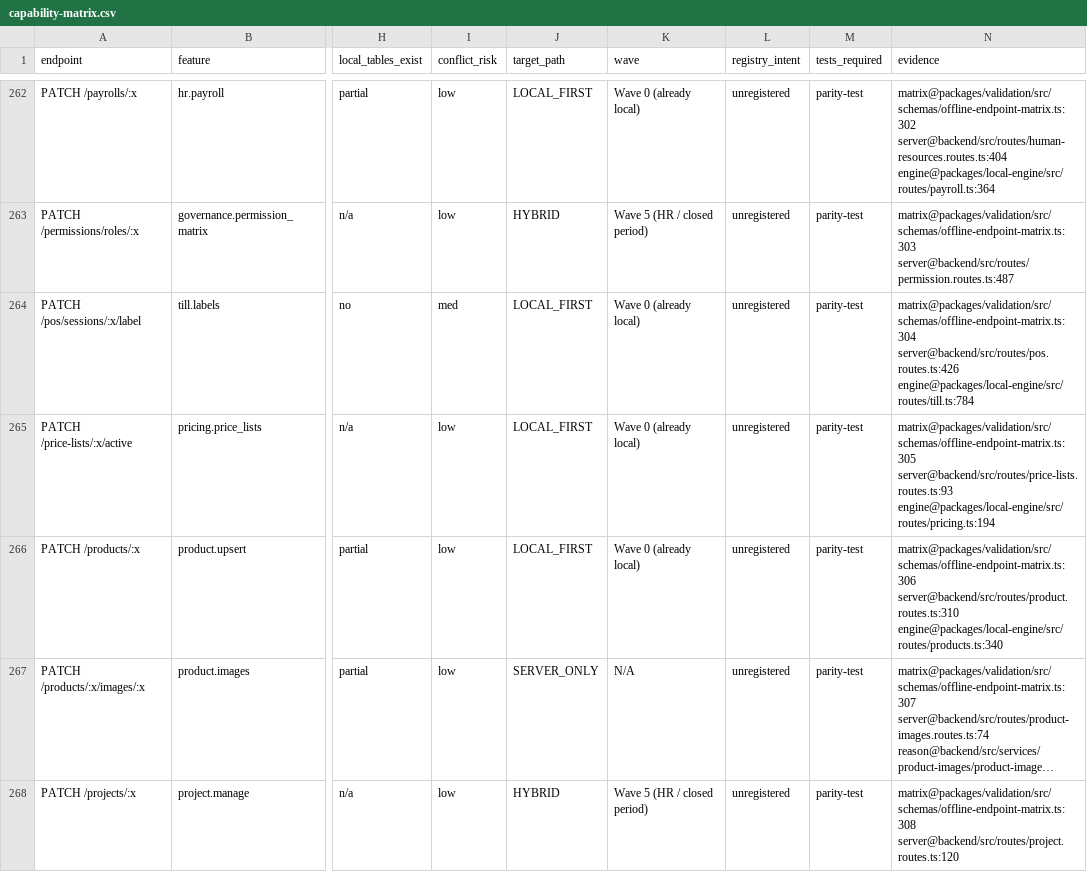
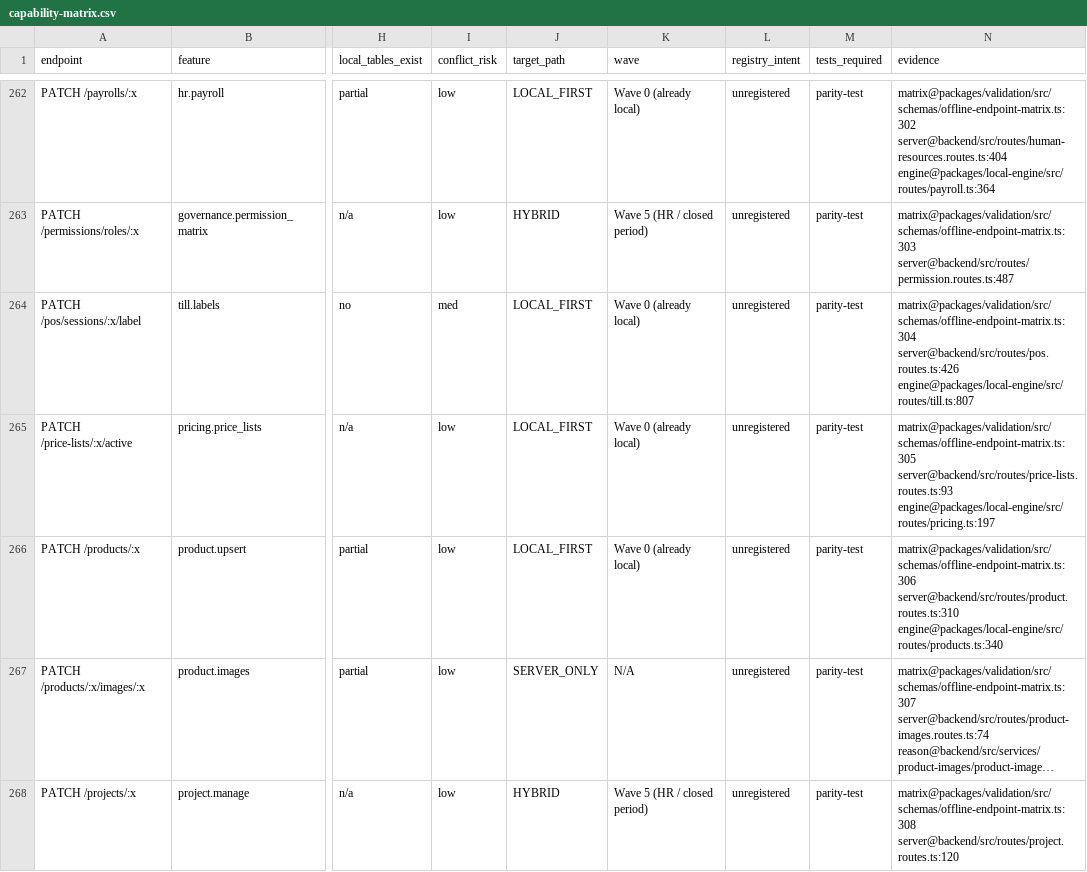
Before and after one commit to hamednourzaei/hisabche, a CSV file: docs/architecture/capability-matrix.csv, drawn as a sheet; only a part is shown, gaps mark what is left out; long unchanged cells end in …; the diff covers the shown part only; the diff names each change by its address in the sheet, - before the commit and + after, or states it on an @@ line.

```diff
--- a/docs/architecture/capability-matrix.csv
+++ b/docs/architecture/capability-matrix.csv
-N264 (evidence): matrix@packages/validation/src/schemas/offline-endpoint-matrix.ts:304 server@backend/src/routes/pos.routes.ts:426 engine@packages/local-engine/src/routes/till.ts:784
+N264 (evidence): matrix@packages/validation/src/schemas/offline-endpoint-matrix.ts:304 server@backend/src/routes/pos.routes.ts:426 engine@packages/local-engine/src/routes/till.ts:807
-N265 (evidence): matrix@packages/validation/src/schemas/offline-endpoint-matrix.ts:305 server@backend/src/routes/price-lists.routes.ts:93 engine@packages/local-engine/src/routes/pricing.ts:194
+N265 (evidence): matrix@packages/validation/src/schemas/offline-endpoint-matrix.ts:305 server@backend/src/routes/price-lists.routes.ts:93 engine@packages/local-engine/src/routes/pricing.ts:197
```
Also changed, not shown: 35 edited cells elsewhere in this file, 2 other files.
